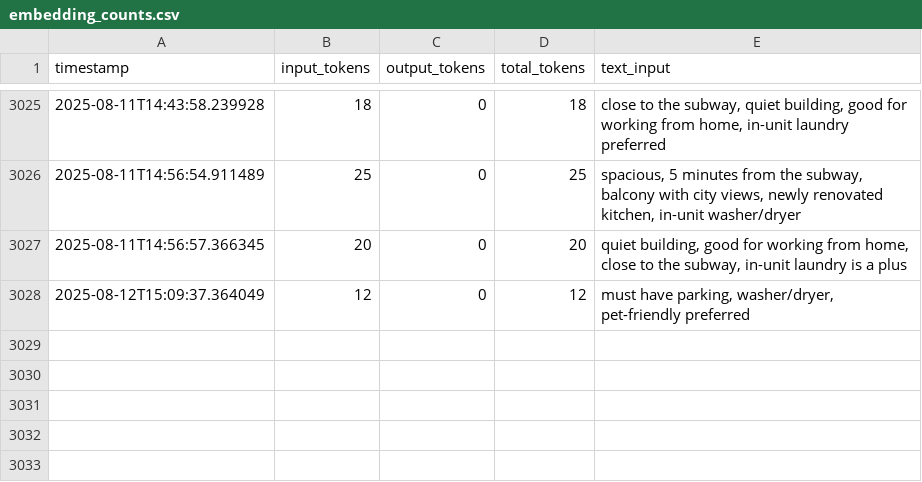
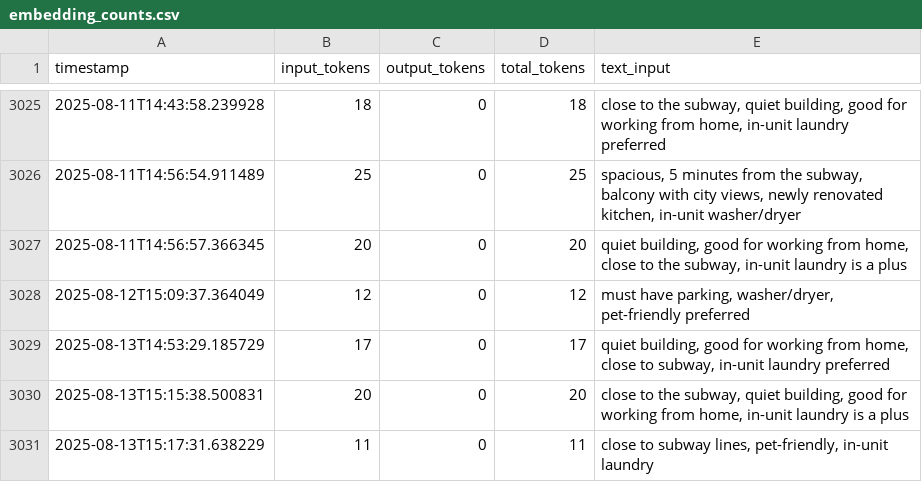
Before and after one commit to Mahmoudbj48/REMAS, a CSV file: logs/embedding_counts.csv, drawn as a sheet; only a part is shown, gaps mark what is left out.

```diff
--- a/logs/embedding_counts.csv
+++ b/logs/embedding_counts.csv
@@ -3028 +3028,4 @@ timestamp,input_tokens,output_tokens,total_tokens,text_input
 2025-08-12T15:09:37.364049,12,0,12,"must have parking, washer/dryer, pet-friendly preferred"
+2025-08-13T14:53:29.185729,17,0,17,"quiet building, good for working from home, close to subway, in-unit laundry preferred"
+2025-08-13T15:15:38.500831,20,0,20,"close to the subway, quiet building, good for working from home, in-unit laundry is a plus"
+2025-08-13T15:17:31.638229,11,0,11,"close to subway lines, pet-friendly, in-unit laundry"
```
Also changed, not shown: 7 other files.
